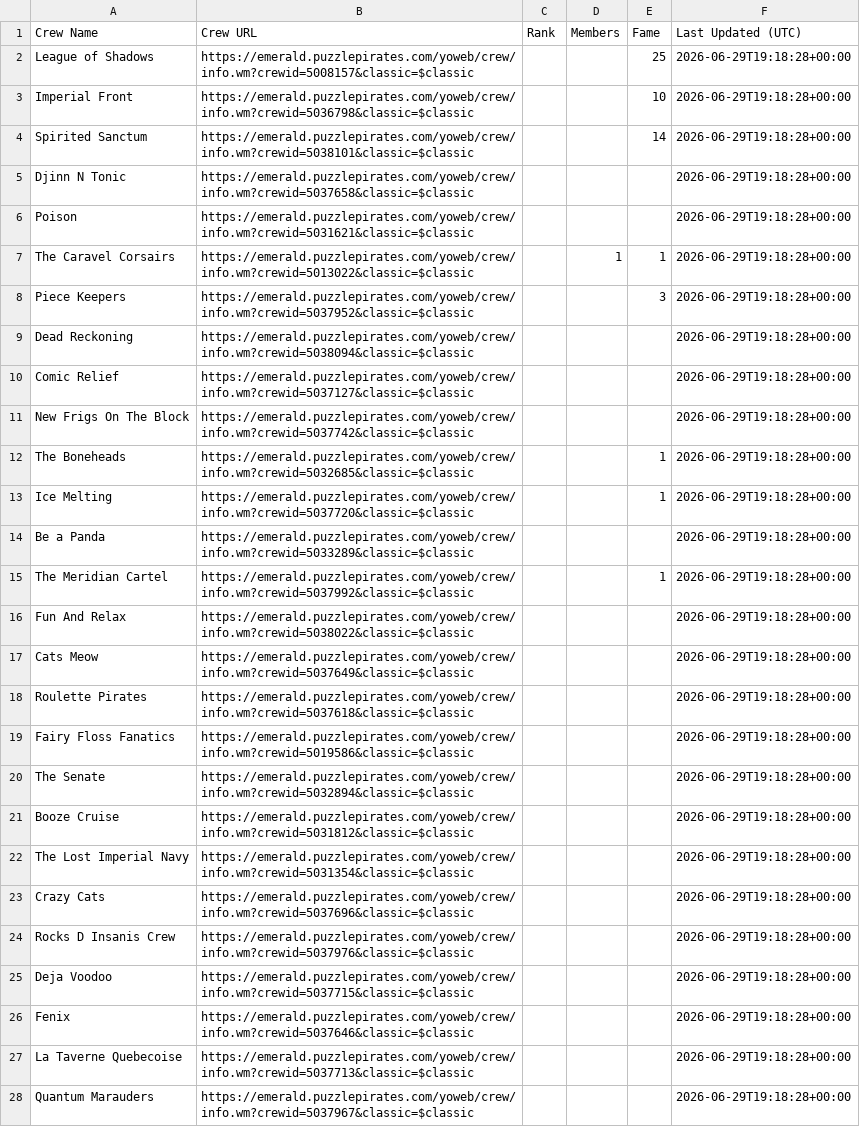
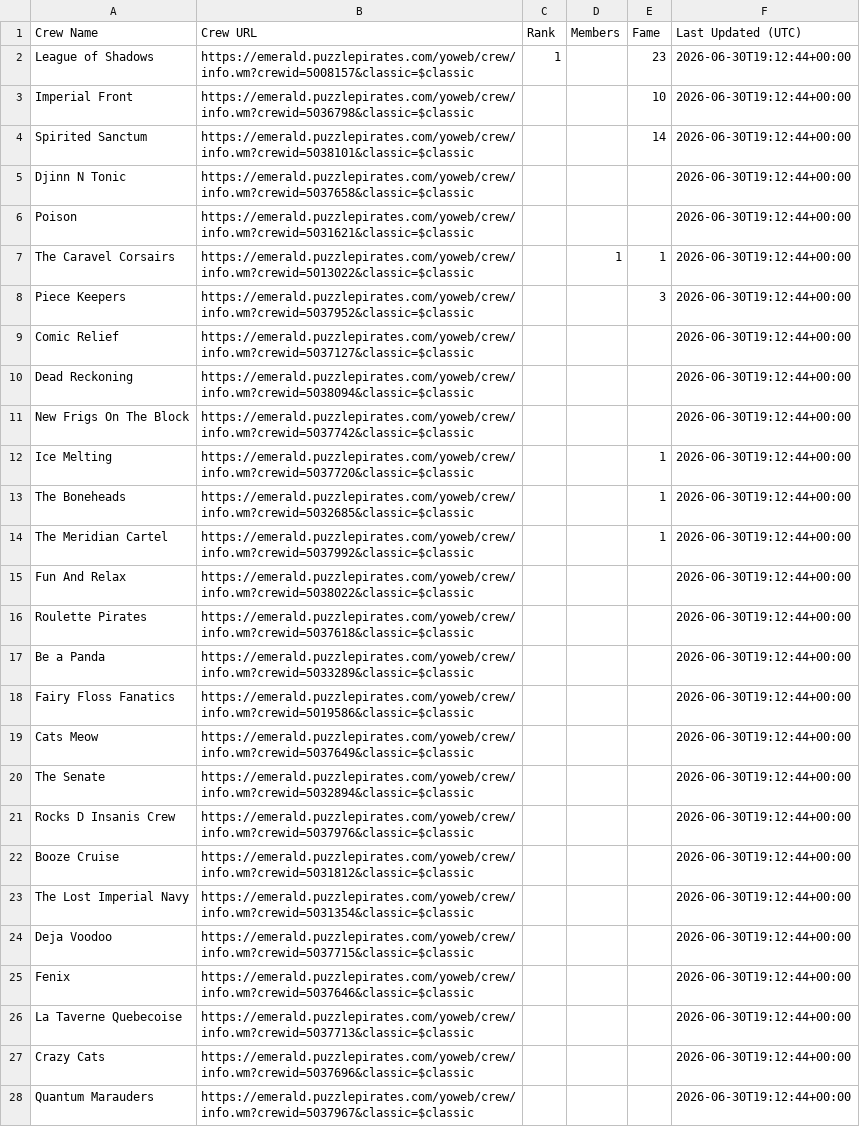
Before and after one commit to RikitoC/RikitoC.github.io, a CSV file: data/crews.csv, drawn as a sheet; removed rows and columns are numbered as before the commit, all else as after; the diff names each change by its address in the sheet, - before the commit and + after, or states it on an @@ line.

```diff
--- a/data/crews.csv
+++ b/data/crews.csv
-C2 (Rank): (empty)
+C2 (Rank): 1
-E2 (Fame): 25
+E2 (Fame): 23
-F2:F8 (Last Updated (UTC)): 2026-06-29T19:18:28+00:00
+F2:F8 (Last Updated (UTC)): 2026-06-30T19:12:44+00:00
-row 9: Dead Reckoning | https://emerald.puzzlepirates.com/yoweb/crew/info.wm?crewid=5038094&classic=$classic |  |  |  | 2026-06-29T19:18:28+00:00
-F9 (Last Updated (UTC)): 2026-06-29T19:18:28+00:00
+F9 (Last Updated (UTC)): 2026-06-30T19:12:44+00:00
+row 10: Dead Reckoning | https://emerald.puzzlepirates.com/yoweb/crew/info.wm?crewid=5038094&classic=$classic |  |  |  | 2026-06-30T19:12:44+00:00
-F11 (Last Updated (UTC)): 2026-06-29T19:18:28+00:00
+F11 (Last Updated (UTC)): 2026-06-30T19:12:44+00:00
-row 12: The Boneheads | https://emerald.puzzlepirates.com/yoweb/crew/info.wm?crewid=5032685&classic=$classic |  |  | 1 | 2026-06-29T19:18:28+00:00
-F12 (Last Updated (UTC)): 2026-06-29T19:18:28+00:00
+F12 (Last Updated (UTC)): 2026-06-30T19:12:44+00:00
-row 14: Be a Panda | https://emerald.puzzlepirates.com/yoweb/crew/info.wm?crewid=5033289&classic=$classic |  |  |  | 2026-06-29T19:18:28+00:00
+row 13: The Boneheads | https://emerald.puzzlepirates.com/yoweb/crew/info.wm?crewid=5032685&classic=$classic |  |  | 1 | 2026-06-30T19:12:44+00:00
-F14:F15 (Last Updated (UTC)): 2026-06-29T19:18:28+00:00
+F14:F15 (Last Updated (UTC)): 2026-06-30T19:12:44+00:00
-row 17: Cats Meow | https://emerald.puzzlepirates.com/yoweb/crew/info.wm?crewid=5037649&classic=$classic |  |  |  | 2026-06-29T19:18:28+00:00
-F16 (Last Updated (UTC)): 2026-06-29T19:18:28+00:00
+F16 (Last Updated (UTC)): 2026-06-30T19:12:44+00:00
+row 17: Be a Panda | https://emerald.puzzlepirates.com/yoweb/crew/info.wm?crewid=5033289&classic=$classic |  |  |  | 2026-06-30T19:12:44+00:00
-F18 (Last Updated (UTC)): 2026-06-29T19:18:28+00:00
+F18 (Last Updated (UTC)): 2026-06-30T19:12:44+00:00
+row 19: Cats Meow | https://emerald.puzzlepirates.com/yoweb/crew/info.wm?crewid=5037649&classic=$classic |  |  |  | 2026-06-30T19:12:44+00:00
-F20 (Last Updated (UTC)): 2026-06-29T19:18:28+00:00
+F20 (Last Updated (UTC)): 2026-06-30T19:12:44+00:00
+row 21: Rocks D Insanis Crew | https://emerald.puzzlepirates.com/yoweb/crew/info.wm?crewid=5037976&classic=$classic |  |  |  | 2026-06-30T19:12:44+00:00
-F22:F23 (Last Updated (UTC)): 2026-06-29T19:18:28+00:00
+F22:F23 (Last Updated (UTC)): 2026-06-30T19:12:44+00:00
-row 23: Crazy Cats | https://emerald.puzzlepirates.com/yoweb/crew/info.wm?crewid=5037696&classic=$classic |  |  |  | 2026-06-29T19:18:28+00:00
-row 24: Rocks D Insanis Crew | https://emerald.puzzlepirates.com/yoweb/crew/info.wm?crewid=5037976&classic=$classic |  |  |  | 2026-06-29T19:18:28+00:00
-F24:F26 (Last Updated (UTC)): 2026-06-29T19:18:28+00:00
+F24:F26 (Last Updated (UTC)): 2026-06-30T19:12:44+00:00
+row 27: Crazy Cats | https://emerald.puzzlepirates.com/yoweb/crew/info.wm?crewid=5037696&classic=$classic |  |  |  | 2026-06-30T19:12:44+00:00
-F28 (Last Updated (UTC)): 2026-06-29T19:18:28+00:00
+F28 (Last Updated (UTC)): 2026-06-30T19:12:44+00:00
```
Also changed, not shown: data/crew_details.csv, data/pirate_urls.csv, 8 other files.
